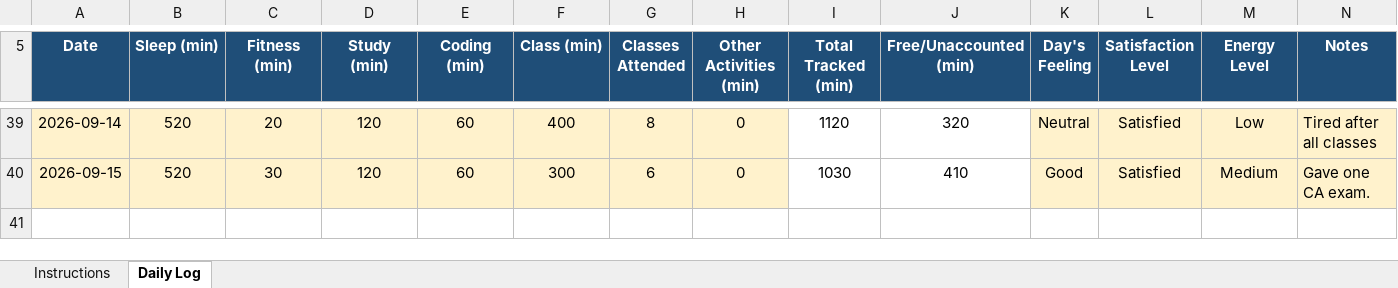
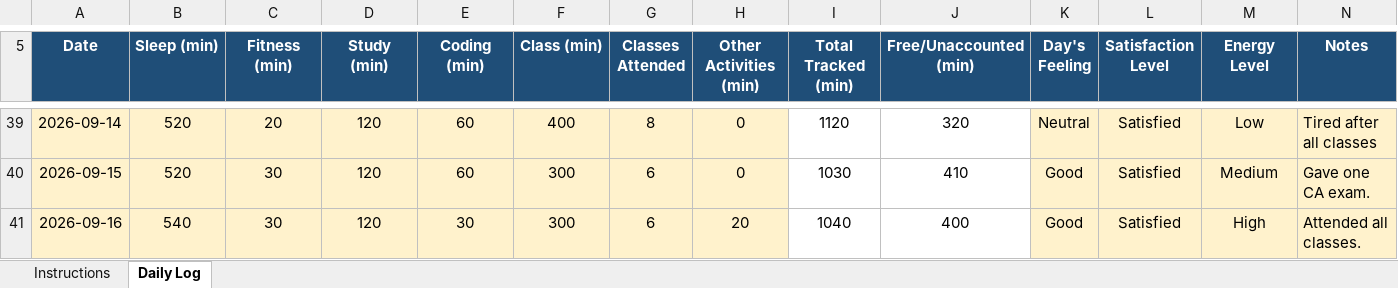
Before and after one commit to birajkishorepaul/Python, an Excel workbook: 12607891.xlsx, sheet Daily Log, drawn as a sheet; only a part is shown, gaps mark what is left out; values as stored, in another font and other column widths than the file's, no borders; conditional formats not drawn; the diff names each change by its address in the sheet, - before the commit and + after, or states it on an @@ line.

Commit message:
Daily Activity Tracker 18Sept

```diff
--- a/12607891.xlsx (sheet Daily Log)
+++ b/12607891.xlsx (sheet Daily Log)
+row 41: 2026-09-16 | 540 | 30 | 120 | 30 | 300 | 6 | 20 | 1040 | 400 | Good | Satisfied | High | Attended all classes.
```
